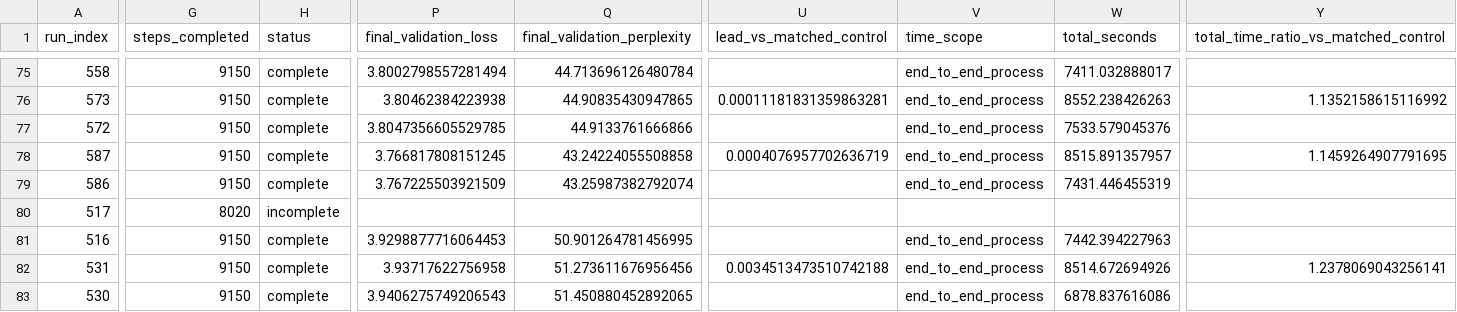
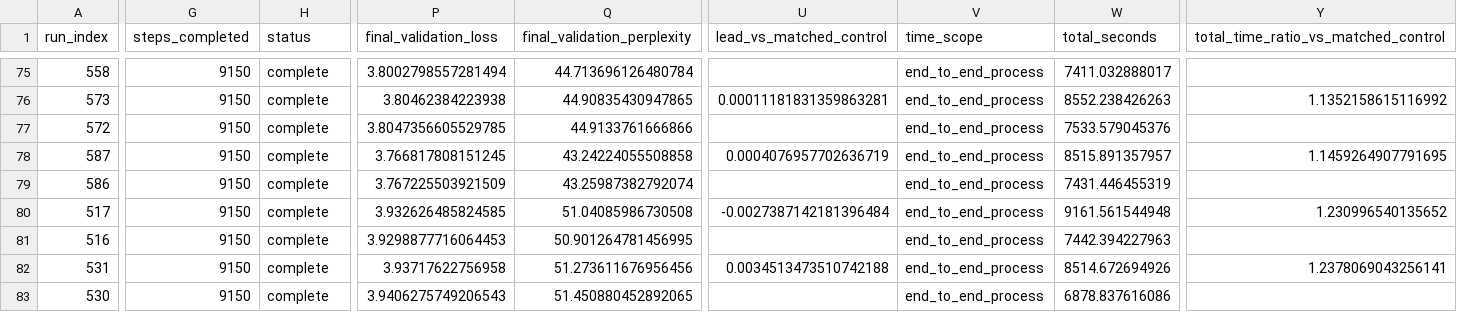
Before and after one commit to mtang398/Rational-Optimizer, a CSV file: experiments/results/muon/runs.csv, drawn as a sheet; only a part is shown, gaps mark what is left out; the diff covers the shown part only; the diff names each change by its address in the sheet, - before the commit and + after, or states it on an @@ line.

```diff
--- a/experiments/results/muon/runs.csv
+++ b/experiments/results/muon/runs.csv
-G80 (steps_completed): 8020
+G80 (steps_completed): 9150
-H80 (status): incomplete
+H80 (status): complete
-P80 (final_validation_loss): (empty)
+P80 (final_validation_loss): 3.932626485824585
-Q80 (final_validation_perplexity): (empty)
+Q80 (final_validation_perplexity): 51.04085986730508
-U80 (lead_vs_matched_control): (empty)
+U80 (lead_vs_matched_control): -0.0027387142181396484
-V80 (time_scope): (empty)
+V80 (time_scope): end_to_end_process
-W80 (total_seconds): (empty)
+W80 (total_seconds): 9161.561544948
-Y80: (empty)
+Y80: 1.230996540135652
```
Also changed, not shown: 5 edited cells elsewhere in this file, experiments/results/muon/checkpoints.csv, experiments/results/muon/summary.csv, 4 other files.
